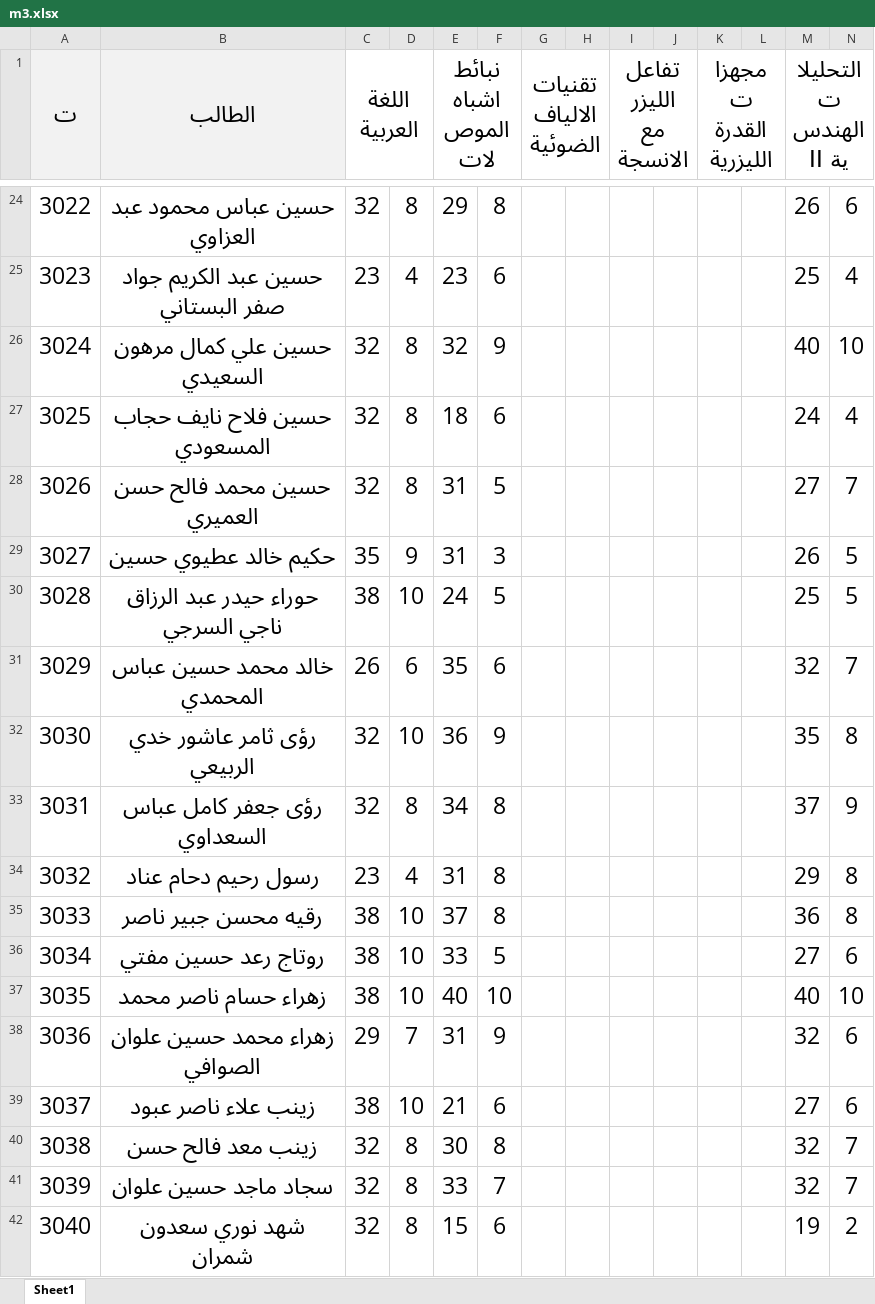
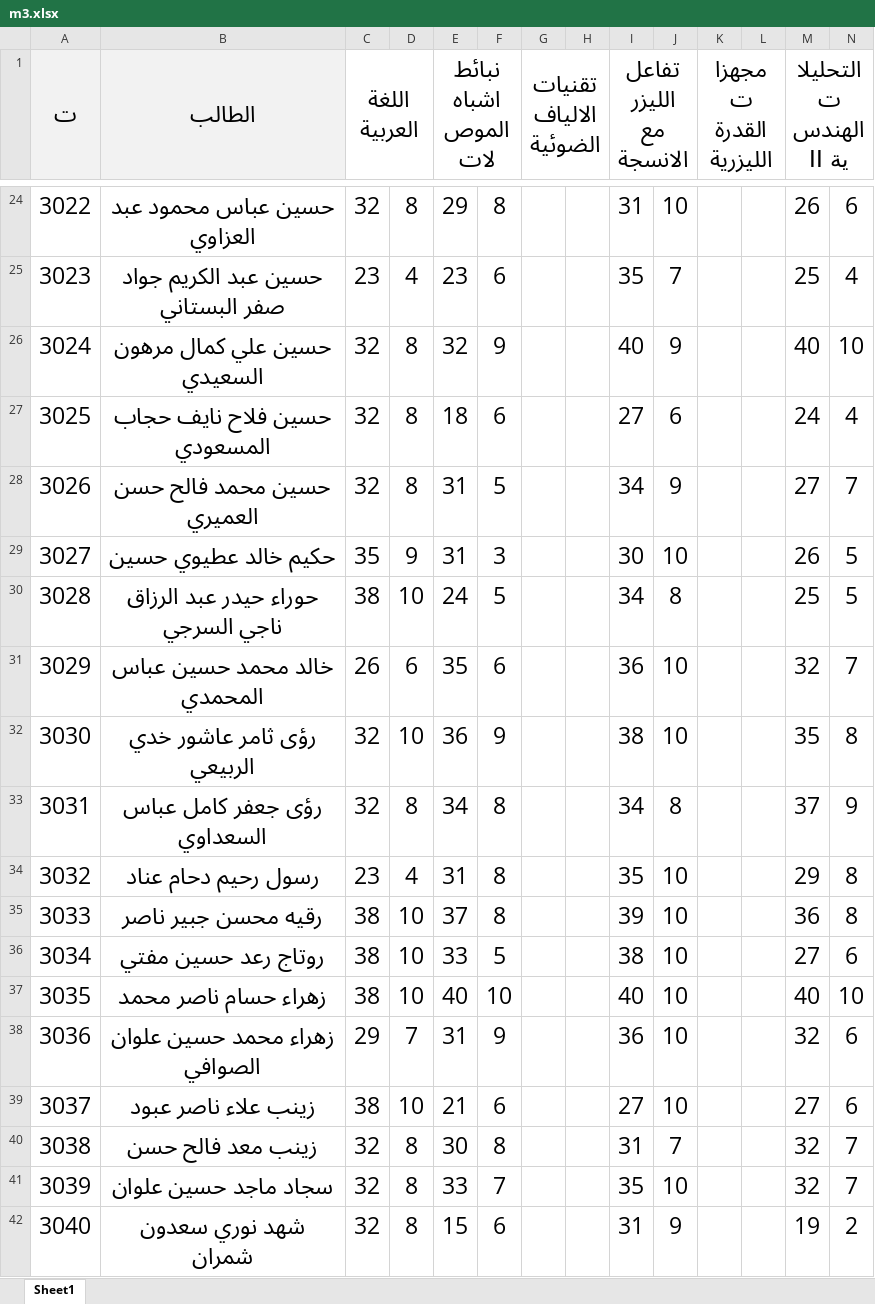
Before and after one commit to AhmedAldulaimi96/student-results, an Excel workbook: m3.xlsx, sheet Sheet1, drawn as a sheet; only a part is shown, gaps mark what is left out; values as stored, in another font and other column widths than the file's, no borders; the diff covers the shown part only; the diff names each change by its address in the sheet, - before the commit and + after, or states it on an @@ line.

```diff
--- a/m3.xlsx (sheet Sheet1)
+++ b/m3.xlsx (sheet Sheet1)
-I24 (تفاعل الليزر مع الانسجة): (empty)
+I24 (تفاعل الليزر مع الانسجة): 31
-J24: (empty)
+J24: 10
-I25 (تفاعل الليزر مع الانسجة): (empty)
+I25 (تفاعل الليزر مع الانسجة): 35
-J25: (empty)
+J25: 7
-I26 (تفاعل الليزر مع الانسجة): (empty)
+I26 (تفاعل الليزر مع الانسجة): 40
-J26: (empty)
+J26: 9
-I27 (تفاعل الليزر مع الانسجة): (empty)
+I27 (تفاعل الليزر مع الانسجة): 27
-J27: (empty)
+J27: 6
-I28 (تفاعل الليزر مع الانسجة): (empty)
+I28 (تفاعل الليزر مع الانسجة): 34
-J28: (empty)
+J28: 9
-I29 (تفاعل الليزر مع الانسجة): (empty)
+I29 (تفاعل الليزر مع الانسجة): 30
-J29: (empty)
+J29: 10
-I30 (تفاعل الليزر مع الانسجة): (empty)
+I30 (تفاعل الليزر مع الانسجة): 34
-J30: (empty)
+J30: 8
-I31 (تفاعل الليزر مع الانسجة): (empty)
+I31 (تفاعل الليزر مع الانسجة): 36
-J31:J32: (empty)
+J31:J32: 10
-I32 (تفاعل الليزر مع الانسجة): (empty)
+I32 (تفاعل الليزر مع الانسجة): 38
-I33 (تفاعل الليزر مع الانسجة): (empty)
+I33 (تفاعل الليزر مع الانسجة): 34
-J33: (empty)
+J33: 8
-I34 (تفاعل الليزر مع الانسجة): (empty)
+I34 (تفاعل الليزر مع الانسجة): 35
-J34:J39: (empty)
+J34:J39: 10
-I35 (تفاعل الليزر مع الانسجة): (empty)
+I35 (تفاعل الليزر مع الانسجة): 39
-I36 (تفاعل الليزر مع الانسجة): (empty)
+I36 (تفاعل الليزر مع الانسجة): 38
-I37 (تفاعل الليزر مع الانسجة): (empty)
+I37 (تفاعل الليزر مع الانسجة): 40
-I38 (تفاعل الليزر مع الانسجة): (empty)
+I38 (تفاعل الليزر مع الانسجة): 36
-I39 (تفاعل الليزر مع الانسجة): (empty)
+I39 (تفاعل الليزر مع الانسجة): 27
-I40 (تفاعل الليزر مع الانسجة): (empty)
+I40 (تفاعل الليزر مع الانسجة): 31
-J40: (empty)
+J40: 7
-I41 (تفاعل الليزر مع الانسجة): (empty)
+I41 (تفاعل الليزر مع الانسجة): 35
-J41: (empty)
+J41: 10
-I42 (تفاعل الليزر مع الانسجة): (empty)
+I42 (تفاعل الليزر مع الانسجة): 31
-J42: (empty)
+J42: 9
```
Also changed, not shown: 166 edited cells elsewhere in this sheet.
